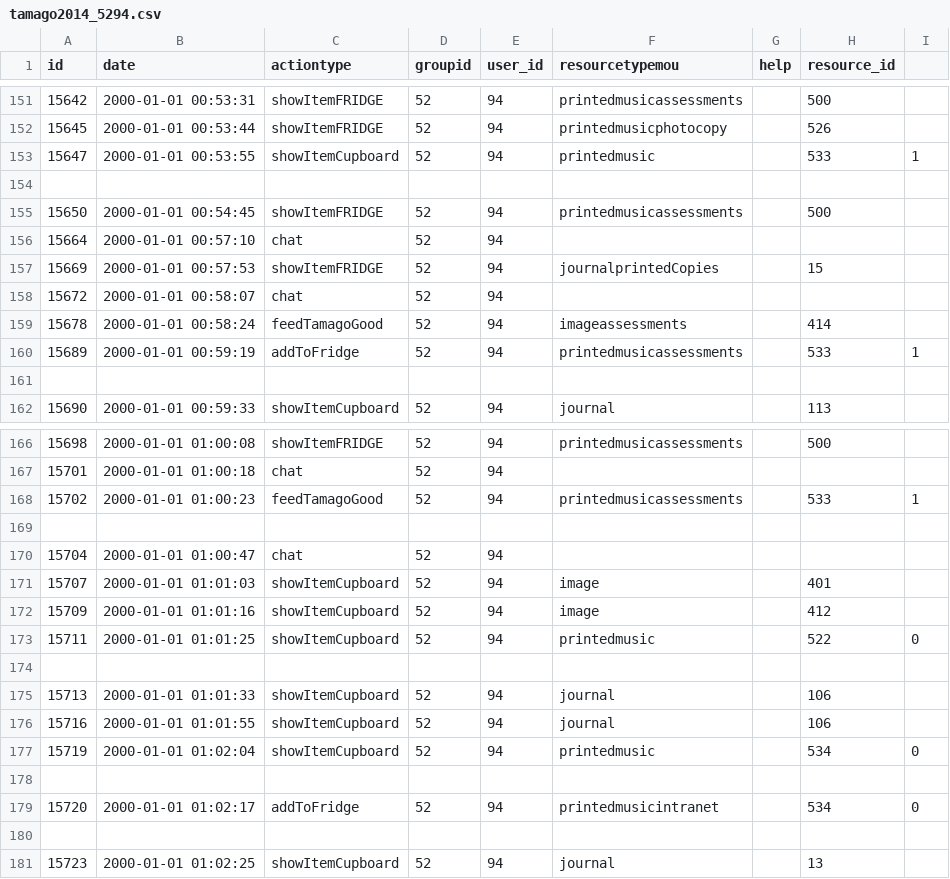
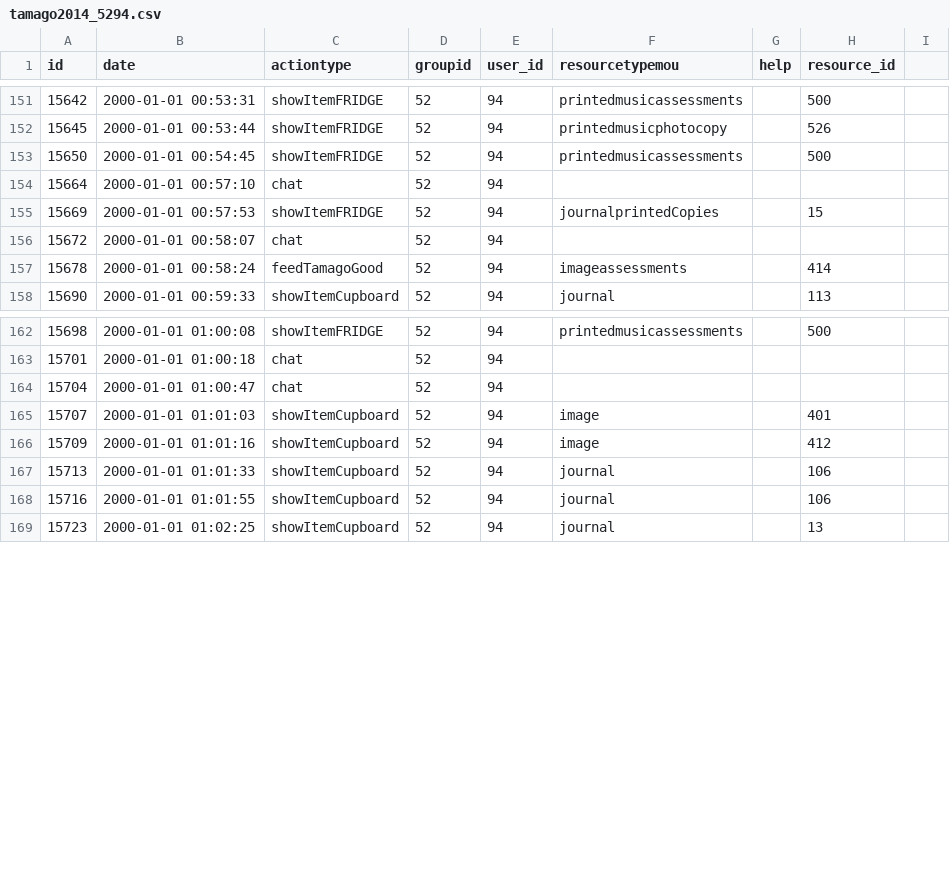
Before and after one commit to AndreCI/Soda4LA, a CSV file: sliced/annoned/tamago2014_5294.csv, drawn as a sheet; only a part is shown, gaps mark what is left out; the diff covers the shown part only.

```diff
--- a/sliced/annoned/tamago2014_5294.csv
+++ b/sliced/annoned/tamago2014_5294.csv
@@ -152,4 +152,2 @@ id;date;actiontype;groupid;user_id;resourcetypemou;help;resource_id
 15645;2000-01-01 00:53:44;showItemFRIDGE;52;94;printedmusicphotocopy;;526
-15647;2000-01-01 00:53:55;showItemCupboard;52;94;printedmusic;;533;1
-
 15650;2000-01-01 00:54:45;showItemFRIDGE;52;94;printedmusicassessments;;500
@@ -159,4 +157,2 @@ id;date;actiontype;groupid;user_id;resourcetypemou;help;resource_id
 15678;2000-01-01 00:58:24;feedTamagoGood;52;94;imageassessments;;414
-15689;2000-01-01 00:59:19;addToFridge;52;94;printedmusicassessments;;533;1
-
 15690;2000-01-01 00:59:33;showItemCupboard;52;94;journal;;113
@@ -167,4 +163,2 @@ id;date;actiontype;groupid;user_id;resourcetypemou;help;resource_id
 15701;2000-01-01 01:00:18;chat;52;94;;;
-15702;2000-01-01 01:00:23;feedTamagoGood;52;94;printedmusicassessments;;533;1
-
 15704;2000-01-01 01:00:47;chat;52;94;;;
@@ -172,10 +166,4 @@ id;date;actiontype;groupid;user_id;resourcetypemou;help;resource_id
 15709;2000-01-01 01:01:16;showItemCupboard;52;94;image;;412
-15711;2000-01-01 01:01:25;showItemCupboard;52;94;printedmusic;;522;0
-
 15713;2000-01-01 01:01:33;showItemCupboard;52;94;journal;;106
 15716;2000-01-01 01:01:55;showItemCupboard;52;94;journal;;106
-15719;2000-01-01 01:02:04;showItemCupboard;52;94;printedmusic;;534;0
-
-15720;2000-01-01 01:02:17;addToFridge;52;94;printedmusicintranet;;534;0
-
 15723;2000-01-01 01:02:25;showItemCupboard;52;94;journal;;13
```
Also changed, not shown: 2 removed rows elsewhere in this file, sliced/annoned/tamago2014_5269.csv, sliced/annoned/tamago2014_5398.csv, 45 other files.
